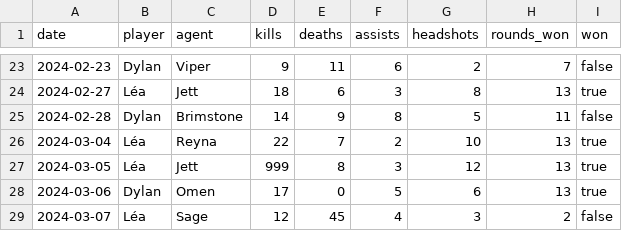
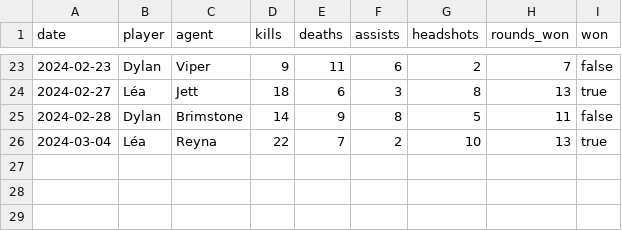
Before and after one commit to latifcodess/FilRouge323c, a CSV file: FilRouge323/FilRouge323/data/valorant.csv, drawn as a sheet; only a part is shown, gaps mark what is left out.

```diff
--- a/FilRouge323/FilRouge323/data/valorant.csv
+++ b/FilRouge323/FilRouge323/data/valorant.csv
@@ -26,4 +26 @@ date,player,agent,kills,deaths,assists,headshots,rounds_won,won
 2024-03-04,Léa,Reyna,22,7,2,10,13,true
-2024-03-05,Léa,Jett,999,8,3,12,13,true
-2024-03-06,Dylan,Omen,17,0,5,6,13,true
-2024-03-07,Léa,Sage,12,45,4,3,2,false
```
Also changed, not shown: 1 other file.
